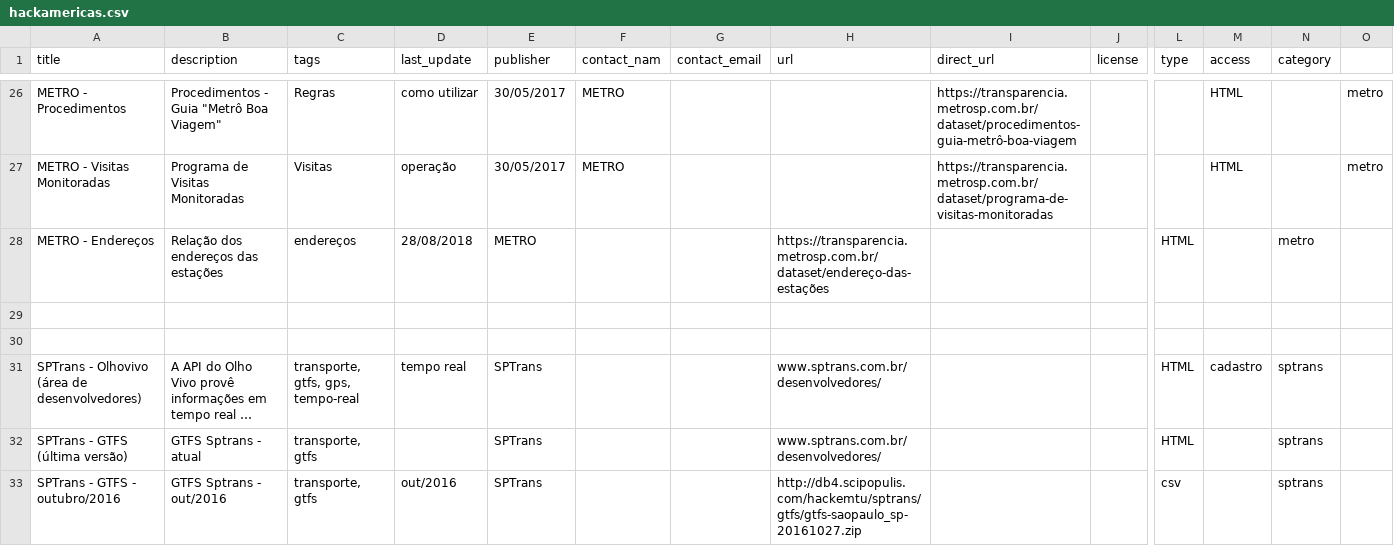
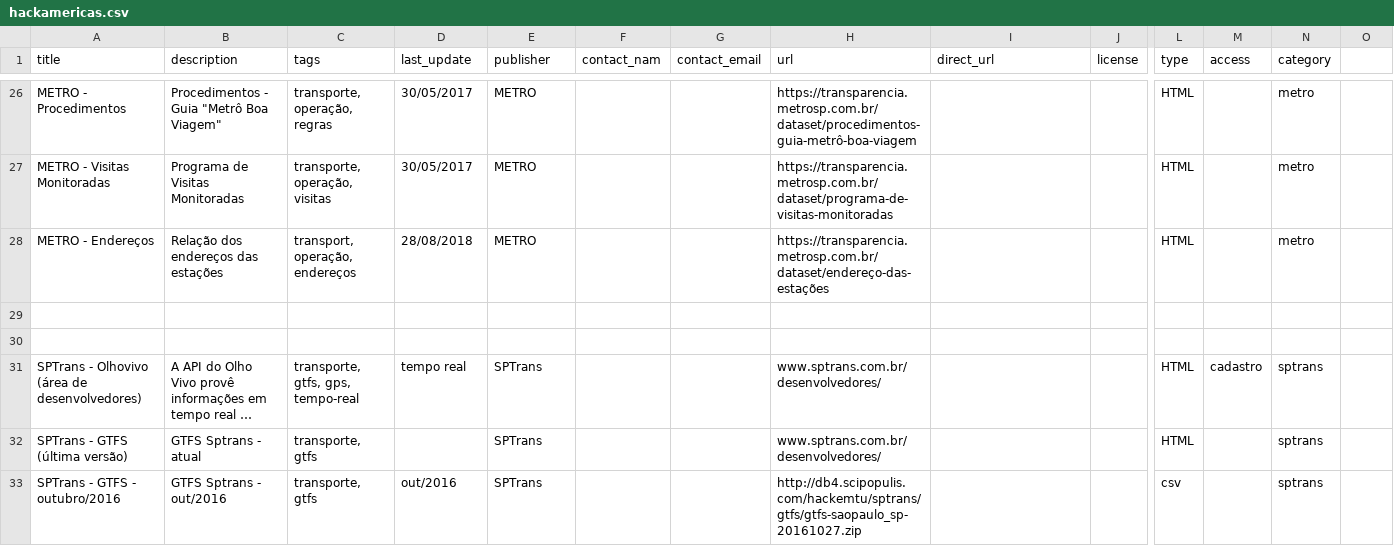
Before and after one commit to speicys/II_desafio_cor, a CSV file: assets/hackamericas.csv, drawn as a sheet; only a part is shown, gaps mark what is left out; long unchanged cells end in …; the diff covers the shown part only; the diff names each change by its address in the sheet, - before the commit and + after, or states it on an @@ line.

Commit message:
Fixed metro descriptions

```diff
--- a/assets/hackamericas.csv
+++ b/assets/hackamericas.csv
-C26 (tags): Regras
+C26 (tags): transporte, operação, regras
-D26 (last_update): como utilizar
+D26 (last_update): 30/05/2017
-E26:E27 (publisher): 30/05/2017
+E26:E27 (publisher): METRO
-F26:F27 (contact_nam): METRO
+F26:F27 (contact_nam): (empty)
-H26 (url): (empty)
+H26 (url): https://transparencia.metrosp.com.br/dataset/procedimentos-guia-metrô-boa-viagem
-I26 (direct_url): https://transparencia.metrosp.com.br/dataset/procedimentos-guia-metrô-boa-viagem
+I26 (direct_url): (empty)
-L26:L27 (type): (empty)
+L26:L27 (type): HTML
-M26:M27 (access): HTML
+M26:M27 (access): (empty)
-N26:N27 (category): (empty)
+N26:N27 (category): metro
-O26:O27: metro
+O26:O27: (empty)
-C27 (tags): Visitas
+C27 (tags): transporte, operação, visitas
-D27 (last_update): operação
+D27 (last_update): 30/05/2017
-H27 (url): (empty)
+H27 (url): https://transparencia.metrosp.com.br/dataset/programa-de-visitas-monitoradas
-I27 (direct_url): https://transparencia.metrosp.com.br/dataset/programa-de-visitas-monitoradas
+I27 (direct_url): (empty)
-C28 (tags): endereços
+C28 (tags): transport, operação, endereços
```
Also changed, not shown: 61 edited cells elsewhere in this file.
